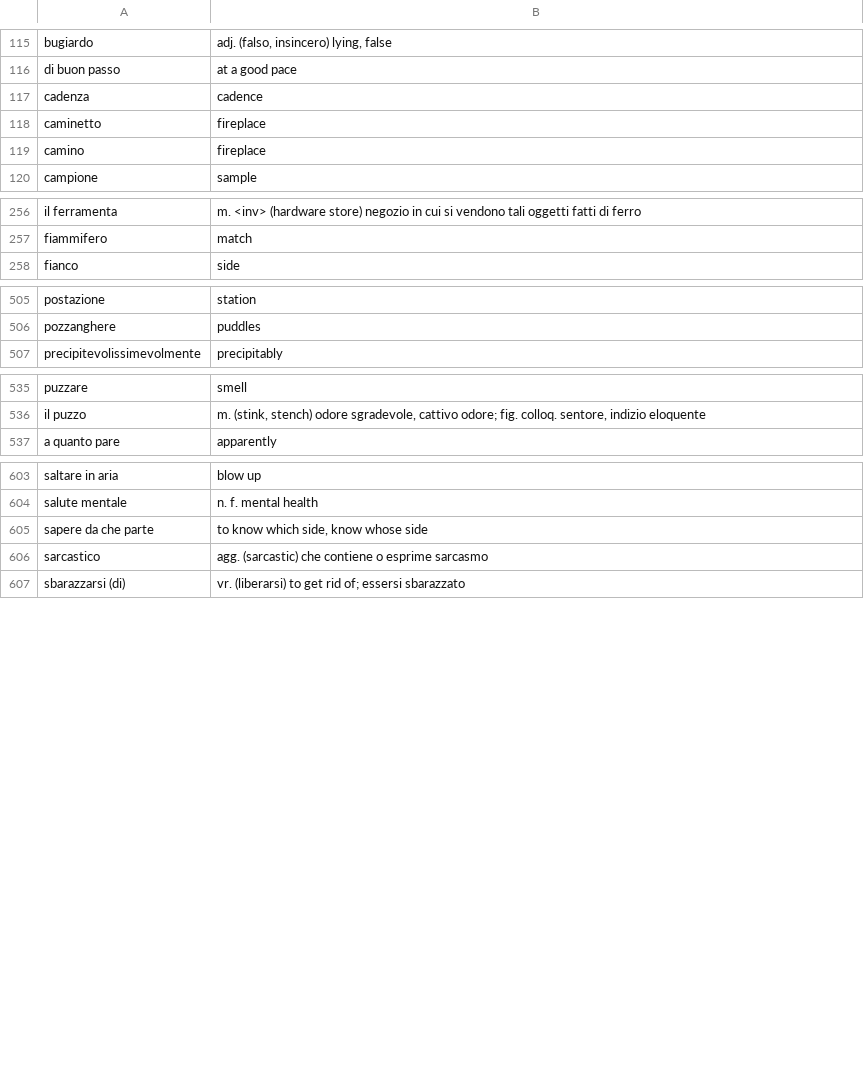
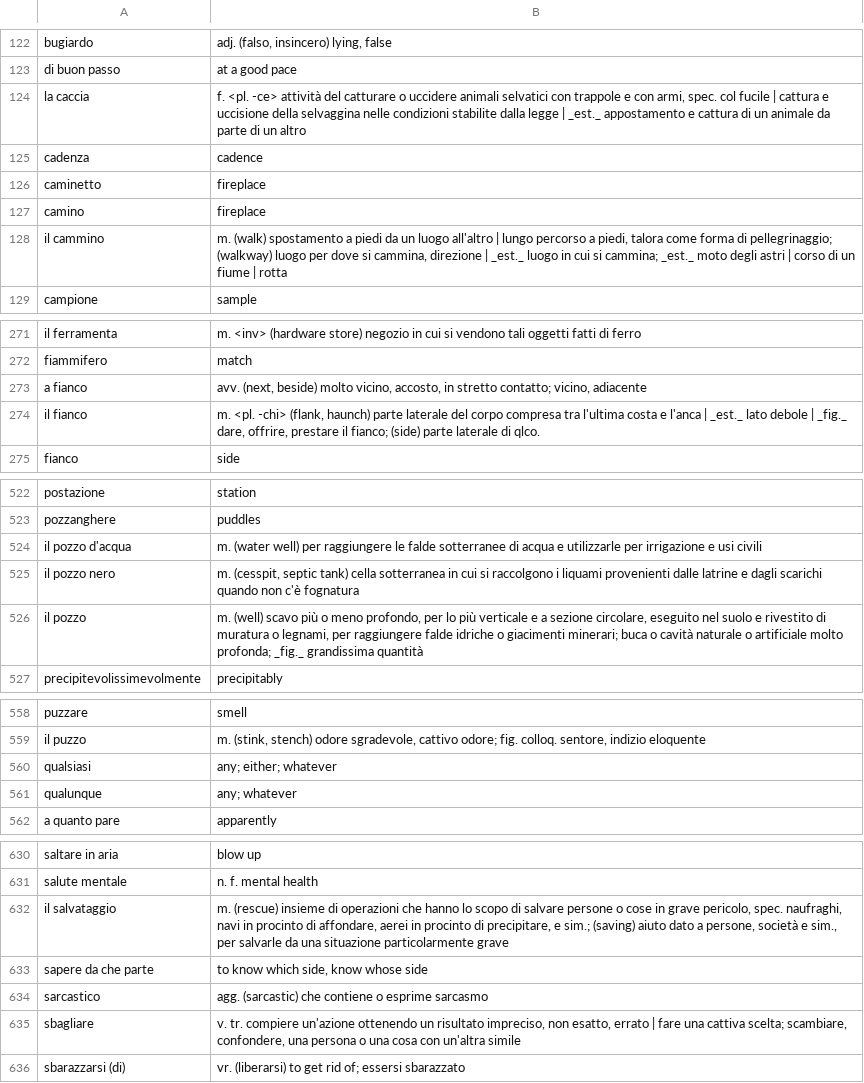
Before and after one commit to devinmiller/italian, a CSV file: inclasse/il-vocabolario.csv, drawn as a sheet; only a part is shown, gaps mark what is left out; the diff covers the shown part only.

```diff
--- a/inclasse/il-vocabolario.csv
+++ b/inclasse/il-vocabolario.csv
@@ -116,2 +123,3 @@
 "di buon passo","at a good pace"
+"la caccia","f. <pl. -ce> attività del catturare o uccidere animali selvatici con trappole e con armi, spec. col fucile | cattura e uccisione della selvaggina nelle condizioni stabilite dalla legge | _est._ appostamento e cattura di un animale da parte di un altro"
 "cadenza","cadence"
@@ -119,2 +127,3 @@
 "camino","fireplace"
+"il cammino","m. (walk) spostamento a piedi da un luogo all'altro | lungo percorso a piedi, talora come forma di pellegrinaggio; (walkway) luogo per dove si cammina, direzione | _est._ luogo in cui si cammina; _est._ moto degli astri | corso di un fiume | rotta"
 "campione","sample"
@@ -257,2 +272,4 @@
 "fiammifero","match"
+"a fianco","avv. (next, beside) molto vicino, accosto, in stretto contatto; vicino, adiacente"
+"il fianco","m. <pl. -chi> (flank, haunch) parte laterale del corpo compresa tra l'ultima costa e l'anca | _est._ lato debole | _fig._ dare, offrire, prestare il fianco; (side) parte laterale di qlco."
 "fianco","side"
@@ -506,2 +523,5 @@
 "pozzanghere","puddles"
+"il pozzo d'acqua","m. (water well) per raggiungere le falde sotterranee di acqua e utilizzarle per irrigazione e usi civili"
+"il pozzo nero","m. (cesspit, septic tank) cella sotterranea in cui si raccolgono i liquami provenienti dalle latrine e dagli scarichi quando non c'è fognatura"
+"il pozzo","m. (well) scavo più o meno profondo, per lo più verticale e a sezione circolare, eseguito nel suolo e rivestito di muratura o legnami, per raggiungere falde idriche o giacimenti minerari; buca o cavità naturale o artificiale molto profonda; _fig._ grandissima quantità"
 "precipitevolissimevolmente","precipitably"
@@ -536,2 +559,4 @@
 "il puzzo","m. (stink, stench) odore sgradevole, cattivo odore; fig. colloq. sentore, indizio eloquente"
+"qualsiasi","any; either; whatever"
+"qualunque","any; whatever"
 "a quanto pare","apparently"
@@ -604,4 +631,6 @@
 "salute mentale","n. f. mental health"
+"il salvataggio","m. (rescue) insieme di operazioni che hanno lo scopo di salvare persone o cose in grave pericolo, spec. naufraghi, navi in procinto di affondare, aerei in procinto di precipitare, e sim.; (saving) aiuto dato a persone, società e sim., per salvarle da una situazione particolarmente grave"
 "sapere da che parte","to know which side, know whose side"
 "sarcastico","agg. (sarcastic) che contiene o esprime sarcasmo"
+"sbagliare","v. tr. compiere un'azione ottenendo un risultato impreciso, non esatto, errato | fare una cattiva scelta; scambiare, confondere, una persona o una cosa con un'altra simile"
 "sbarazzarsi (di)","vr. (liberarsi) to get rid of; essersi sbarazzato"
```
Also changed, not shown: 56 added rows, 5 removed rows, 30 moved rows and 24 edited cells elsewhere in this file, lookups.csv, 2 other files.
